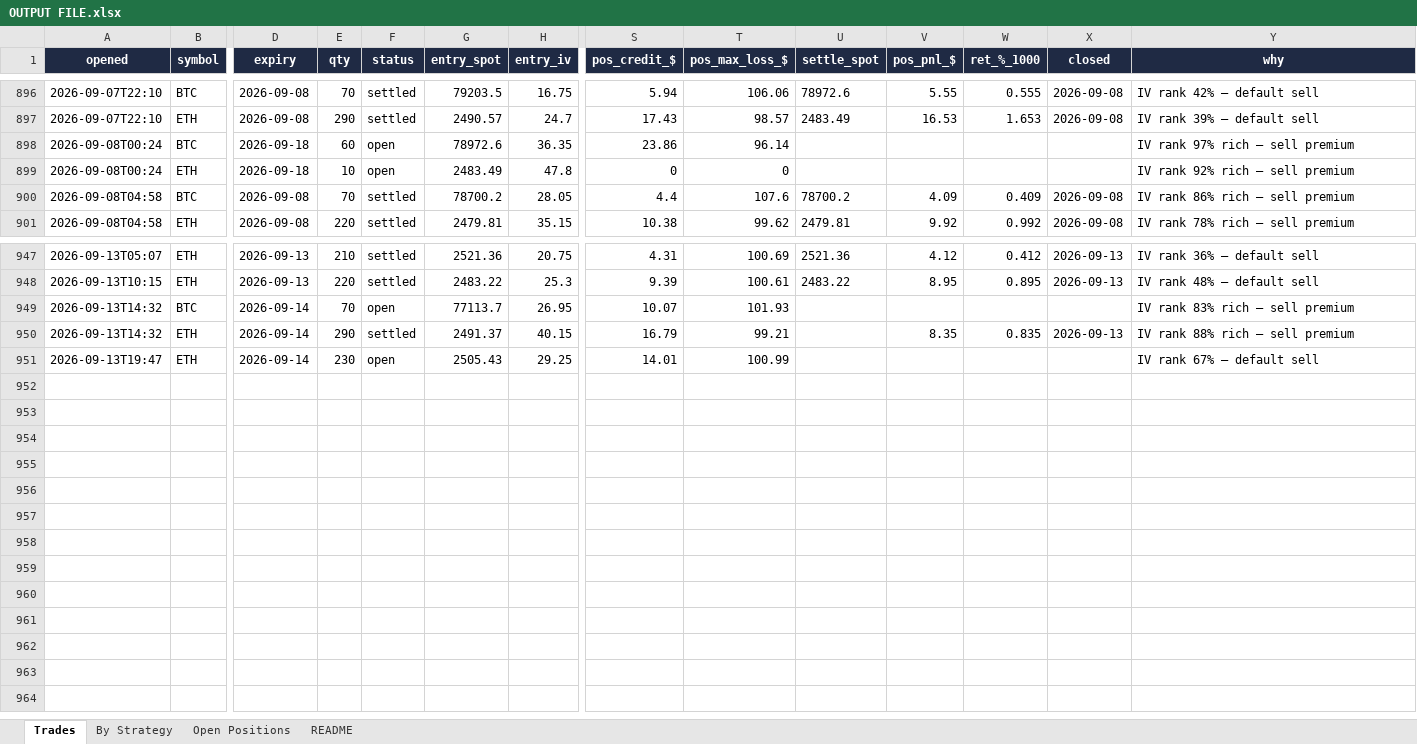
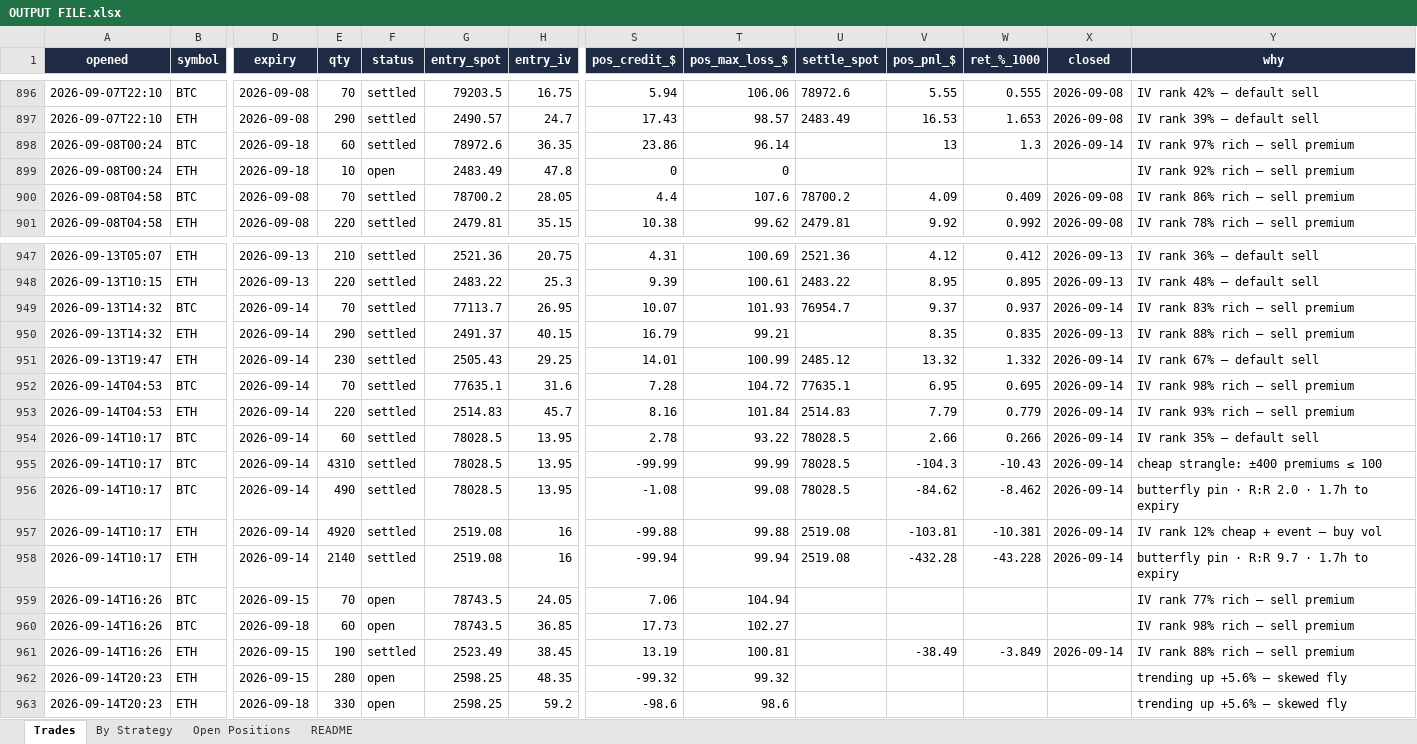
Before and after one commit to Ayushtambi2011/deltahedge-bot, an Excel workbook: OUTPUT FILE.xlsx, sheet Trades, drawn as a sheet; only a part is shown, gaps mark what is left out; values as stored, in another font and other column widths than the file's, no borders; rows hold the shown columns only; the diff names each change by its address in the sheet, - before the commit and + after, or states it on an @@ line.

```diff
--- a/OUTPUT FILE.xlsx (sheet Trades)
+++ b/OUTPUT FILE.xlsx (sheet Trades)
-F898 (status): open
+F898 (status): settled
-V898 (pos_pnl_$): (empty)
+V898 (pos_pnl_$): 13
-W898 (ret_%_1000): (empty)
+W898 (ret_%_1000): 1.3
-X898 (closed): (empty)
+X898 (closed): 2026-09-14
-F949 (status): open
+F949 (status): settled
-U949 (settle_spot): (empty)
+U949 (settle_spot): 76954.7
-V949 (pos_pnl_$): (empty)
+V949 (pos_pnl_$): 9.37
-W949 (ret_%_1000): (empty)
+W949 (ret_%_1000): 0.937
-X949 (closed): (empty)
+X949 (closed): 2026-09-14
-F951 (status): open
+F951 (status): settled
-U951 (settle_spot): (empty)
+U951 (settle_spot): 2485.12
-V951 (pos_pnl_$): (empty)
+V951 (pos_pnl_$): 13.32
-W951 (ret_%_1000): (empty)
+W951 (ret_%_1000): 1.332
-X951 (closed): (empty)
+X951 (closed): 2026-09-14
+row 952: 2026-09-14T04:53 | BTC | 2026-09-14 | 70 | settled | 77635.1 | 31.6 | 7.28 | 104.72 | 77635.1 | 6.95 | 0.695 | 2026-09-14 | IV rank 98% rich — sell premium
+row 953: 2026-09-14T04:53 | ETH | 2026-09-14 | 220 | settled | 2514.83 | 45.7 | 8.16 | 101.84 | 2514.83 | 7.79 | 0.779 | 2026-09-14 | IV rank 93% rich — sell premium
+row 954: 2026-09-14T10:17 | BTC | 2026-09-14 | 60 | settled | 78028.5 | 13.95 | 2.78 | 93.22 | 78028.5 | 2.66 | 0.266 | 2026-09-14 | IV rank 35% — default sell
+row 955: 2026-09-14T10:17 | BTC | 2026-09-14 | 4310 | settled | 78028.5 | 13.95 | -99.99 | 99.99 | 78028.5 | -104.3 | -10.43 | 2026-09-14 | cheap strangle: ±400 premiums ≤ 100
+row 956: 2026-09-14T10:17 | BTC | 2026-09-14 | 490 | settled | 78028.5 | 13.95 | -1.08 | 99.08 | 78028.5 | -84.62 | -8.462 | 2026-09-14 | butterfly pin · R:R 2.0 · 1.7h to expiry
+row 957: 2026-09-14T10:17 | ETH | 2026-09-14 | 4920 | settled | 2519.08 | 16 | -99.88 | 99.88 | 2519.08 | -103.81 | -10.381 | 2026-09-14 | IV rank 12% cheap + event — buy vol
+row 958: 2026-09-14T10:17 | ETH | 2026-09-14 | 2140 | settled | 2519.08 | 16 | -99.94 | 99.94 | 2519.08 | -432.28 | -43.228 | 2026-09-14 | butterfly pin · R:R 9.7 · 1.7h to expiry
+row 959: 2026-09-14T16:26 | BTC | 2026-09-15 | 70 | open | 78743.5 | 24.05 | 7.06 | 104.94 |  |  |  |  | IV rank 77% rich — sell premium
+row 960: 2026-09-14T16:26 | BTC | 2026-09-18 | 60 | open | 78743.5 | 36.85 | 17.73 | 102.27 |  |  |  |  | IV rank 98% rich — sell premium
+row 961: 2026-09-14T16:26 | ETH | 2026-09-15 | 190 | settled | 2523.49 | 38.45 | 13.19 | 100.81 |  | -38.49 | -3.849 | 2026-09-14 | IV rank 88% rich — sell premium
+row 962: 2026-09-14T20:23 | ETH | 2026-09-15 | 280 | open | 2598.25 | 48.35 | -99.32 | 99.32 |  |  |  |  | trending up +5.6% — skewed fly
+row 963: 2026-09-14T20:23 | ETH | 2026-09-18 | 330 | open | 2598.25 | 59.2 | -98.6 | 98.6 |  |  |  |  | trending up +5.6% — skewed fly
```
Also changed, not shown: sheet Open Positions, sheet By Strategy, sheet README, 1 other file.
